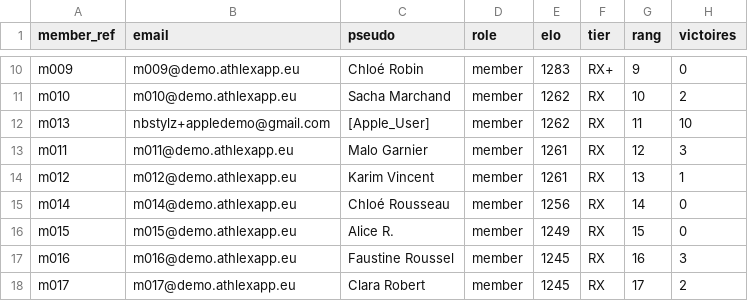
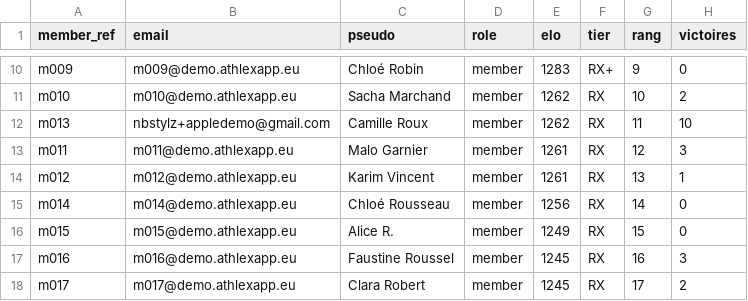
Before and after one commit to nbstyle69/Battlewod, a CSV file: scripts/demo-seed/data/members.csv, drawn as a sheet; only a part is shown, gaps mark what is left out; the diff names each change by its address in the sheet, - before the commit and + after, or states it on an @@ line.

```diff
--- a/scripts/demo-seed/data/members.csv
+++ b/scripts/demo-seed/data/members.csv
-C12 (pseudo): [Apple_User]
+C12 (pseudo): Camille Roux
```
Also changed, not shown: 3 other files.
